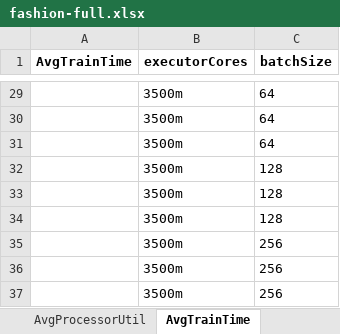
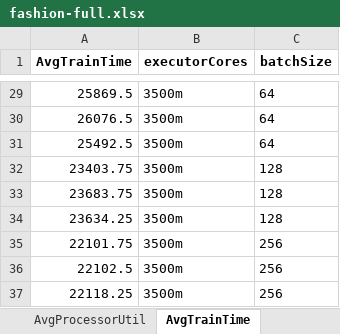
Before and after one commit to AbeleMM/fltk-testbed, an Excel workbook: jupyter/fashion-full.xlsx, sheet AvgTrainTime, drawn as a sheet; only a part is shown, gaps mark what is left out; values as stored, in another font and other column widths than the file's, no borders; the diff covers the shown part only; the diff names each change by its address in the sheet, - before the commit and + after, or states it on an @@ line.

```diff
--- a/jupyter/fashion-full.xlsx (sheet AvgTrainTime)
+++ b/jupyter/fashion-full.xlsx (sheet AvgTrainTime)
-A29 (AvgTrainTime): (empty)
+A29 (AvgTrainTime): 25869.5
-A30 (AvgTrainTime): (empty)
+A30 (AvgTrainTime): 26076.5
-A31 (AvgTrainTime): (empty)
+A31 (AvgTrainTime): 25492.5
-A32 (AvgTrainTime): (empty)
+A32 (AvgTrainTime): 23403.75
-A33 (AvgTrainTime): (empty)
+A33 (AvgTrainTime): 23683.75
-A34 (AvgTrainTime): (empty)
+A34 (AvgTrainTime): 23634.25
-A35 (AvgTrainTime): (empty)
+A35 (AvgTrainTime): 22101.75
-A36 (AvgTrainTime): (empty)
+A36 (AvgTrainTime): 22102.5
-A37 (AvgTrainTime): (empty)
+A37 (AvgTrainTime): 22118.25
```
Also changed, not shown: 27 edited cells elsewhere in this sheet, sheet AvgAccuracy, sheet AvgProcessorUtil, jupyter/cifar10-full.xlsx, 1 other file.
